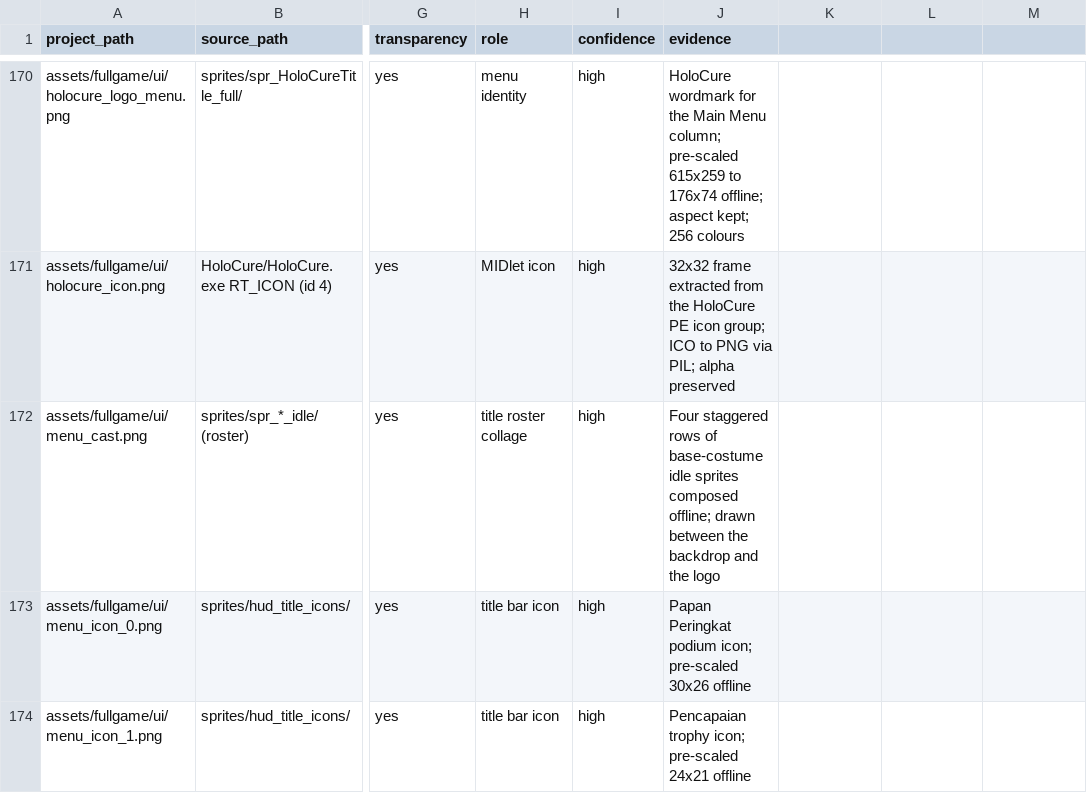
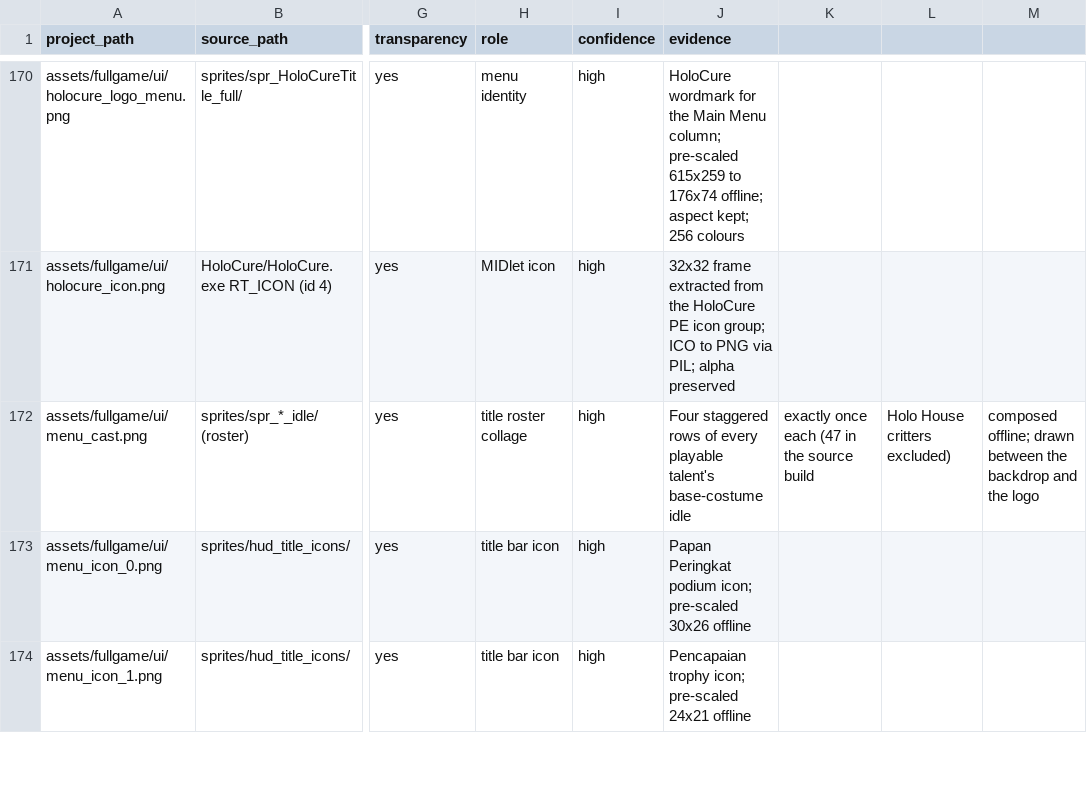
Before and after one commit to AntoMay/HoloJava, a CSV file: reports/fullgame_asset_manifest.csv, drawn as a sheet; only a part is shown, gaps mark what is left out; the diff names each change by its address in the sheet, - before the commit and + after, or states it on an @@ line.

Commit message:
fix: stand the full talent roster in the Main Menu crowd
The original's title screen groups every hololive member together -- the wiki
puts the playable roster at 47, and our crowd showed neither that nor a clean
set: the strict spr_<Name>_idle pattern is case-sensitive and silently skipped
Gura, whose base dir is spelled spr_Gura_Idle with a capital I (46 talents at
most), the seven Holo House critters (Beetle, Bunny, Cat, Dog, Goriela, Monkey,
Penguin) matched the same shape and stood in the crowd, and the fill loop
wrapped around the directory list once it ran past the roster, so half the
strip was duplicate faces.

prepare_title_menu_assets.py now matches the idle pattern case-insensitively,
excludes the critter ids by name with the reason written down, and lays each
row out from its own sprites -- one largest-remainder split of the 47 talents
across the four rows, one gap per row so it spans the 320px strip however the
widths pack, no second pass over the list. menu_cast.png was regenerated at
320x116 like before; every other title asset rebuilt byte-identical, and the
asset manifest row (still 189 rows, pinned by verify_fullgame_build) had its
description brought up to date.

Suite 41/41 at 4,344 checks; build_all green for all four jars.

```diff
--- a/reports/fullgame_asset_manifest.csv
+++ b/reports/fullgame_asset_manifest.csv
-J172 (evidence): …rows of base-costume idle sprites composed offline; drawn between the backdrop and the logo
+J172 (evidence): …rows of every playable talent's base-costume idle
-K172: (empty)
+K172: exactly once each (47 in the source build
-L172: (empty)
+L172: Holo House critters excluded)
-M172: (empty)
+M172: composed offline; drawn between the backdrop and the logo
```
Also changed, not shown: 3 other files.
